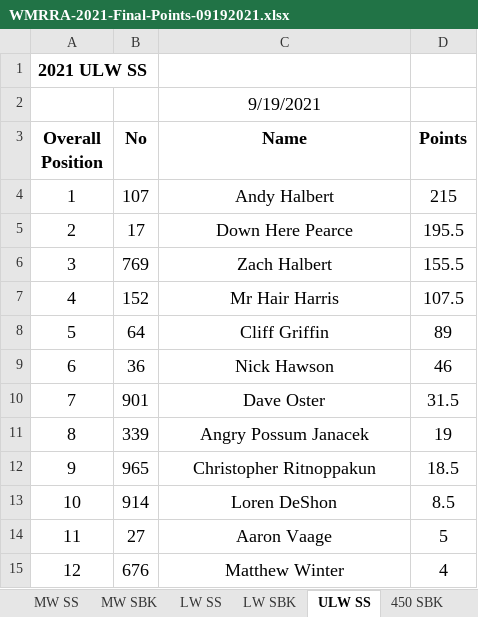
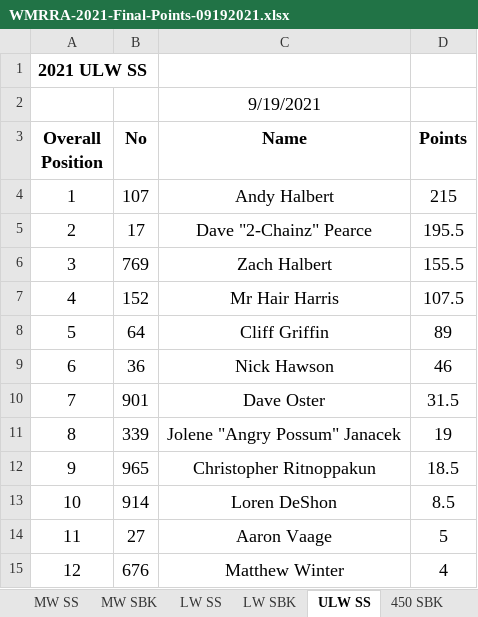
Before and after one commit to wmrra/wmrra-com, an Excel workbook: static/downloads/2021/WMRRA-2021-Final-Points-09192021.xlsx, sheet ULW SS, drawn as a sheet; values as stored, in another font and other column widths than the file's, no borders; the diff names each change by its address in the sheet, - before the commit and + after, or states it on an @@ line.

```diff
--- a/static/downloads/2021/WMRRA-2021-Final-Points-09192021.xlsx (sheet ULW SS)
+++ b/static/downloads/2021/WMRRA-2021-Final-Points-09192021.xlsx (sheet ULW SS)
-C5 (Name): Down Here Pearce
+C5 (Name): Dave "2-Chainz" Pearce
-C11 (Name): Angry Possum Janacek
+C11 (Name): Jolene "Angry Possum" Janacek
```
Also changed, not shown: sheet 2021 Championship, sheet 600 SBK, sheet Formula 2, sheet 600 SS, sheet 250 Ninja Cup, sheet Classic SBK, 6 more sheets, 1 other file.
